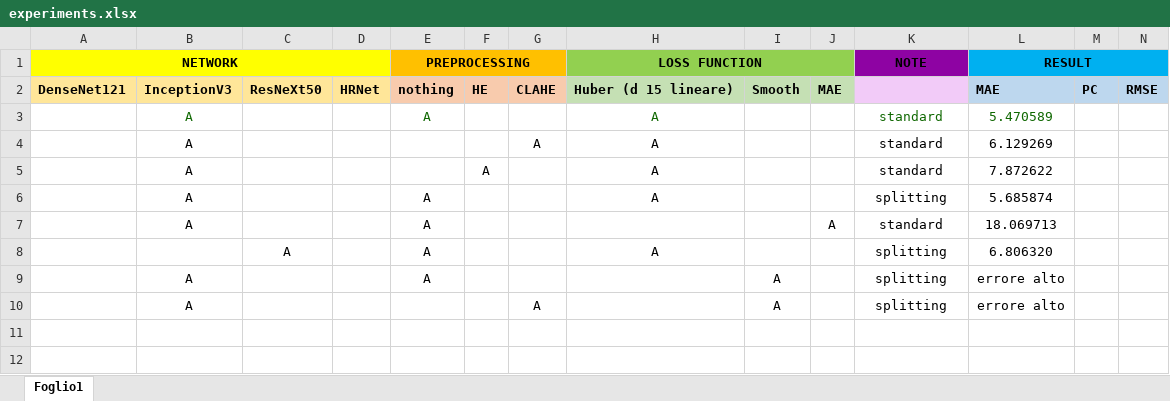
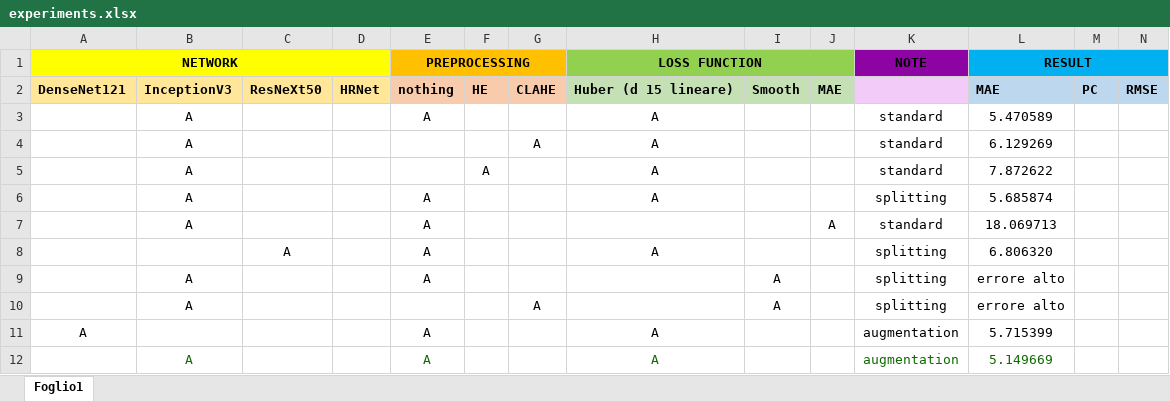
Before and after one commit to ausilianapoli/Percentage-Covid-Estimator, an Excel workbook: experiments.xlsx, sheet Foglio1, drawn as a sheet; values as stored, in another font and other column widths than the file's, no borders; the diff names each change by its address in the sheet, - before the commit and + after, or states it on an @@ line.

Commit message:
update experiments

```diff
--- a/experiments.xlsx (sheet Foglio1)
+++ b/experiments.xlsx (sheet Foglio1)
-B3 text colour: #106802
+B3 text colour: black
-E3 text colour: #106802
+E3 text colour: black
-H3 text colour: #106802
+H3 text colour: black
-K3:L3 text colour: #106802
+K3:L3 text colour: black
+row 11: A |  |  |  | A |  |  | A |  |  | augmentation | 5.715399
+row 12:  | A |  |  | A |  |  | A |  |  | augmentation | 5.149669
```
